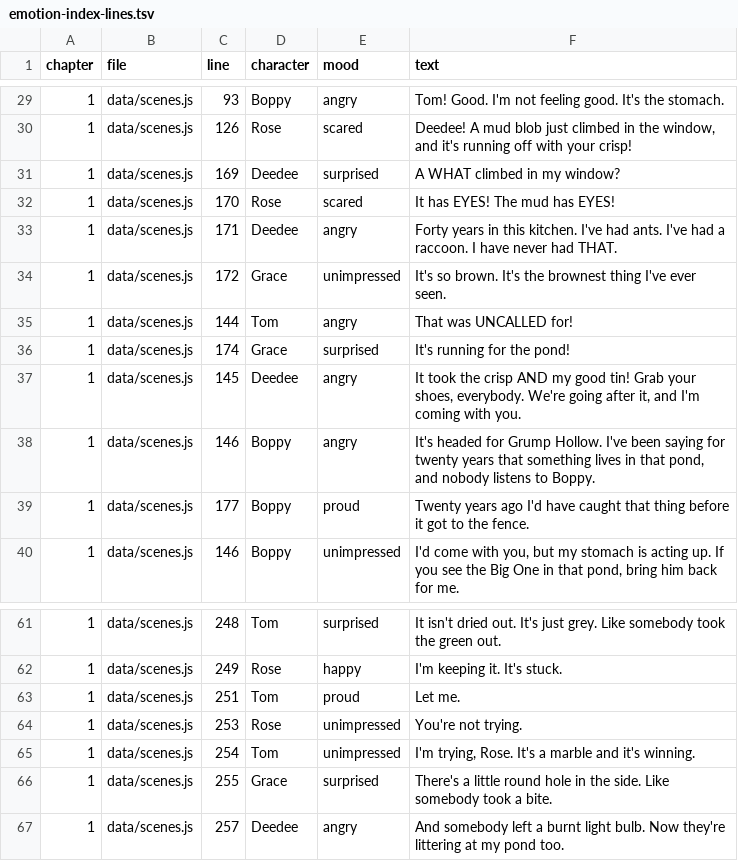
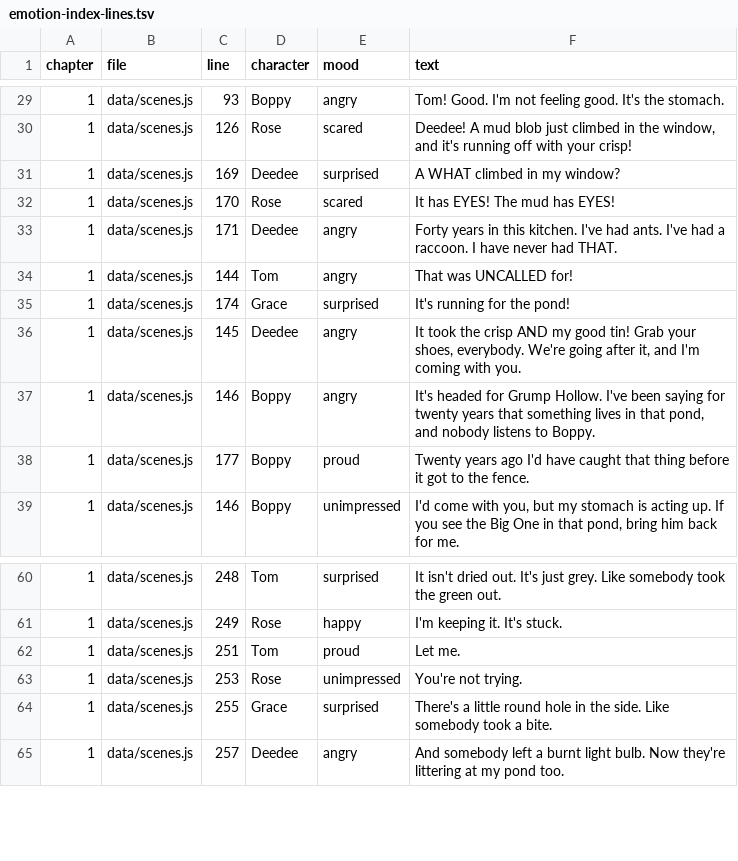
Before and after one commit to trivituso81/adventures-of-tom, a TSV file: docs/emotion-index-lines.tsv, drawn as a sheet; only a part is shown, gaps mark what is left out; the diff covers the shown part only.

```diff
--- a/docs/emotion-index-lines.tsv
+++ b/docs/emotion-index-lines.tsv
@@ -33,3 +33,2 @@ chapter	file	line	character	mood	text
 1	data/scenes.js	171	Deedee	angry	Forty years in this kitchen. I've had ants. I've had a raccoon. I have never had THAT.
-1	data/scenes.js	172	Grace	unimpressed	It's so brown. It's the brownest thing I've ever seen.
 1	data/scenes.js	144	Tom	angry	That was UNCALLED for!
@@ -64,3 +63,2 @@ chapter	file	line	character	mood	text
 1	data/scenes.js	253	Rose	unimpressed	You're not trying.
-1	data/scenes.js	254	Tom	unimpressed	I'm trying, Rose. It's a marble and it's winning.
 1	data/scenes.js	255	Grace	surprised	There's a little round hole in the side. Like somebody took a bite.
```
Also changed, not shown: 7 added rows, 4 removed rows and 6 edited cells elsewhere in this file, docs/npc-emotion-lines.tsv, docs/talk-lines.tsv, 25 other files.
